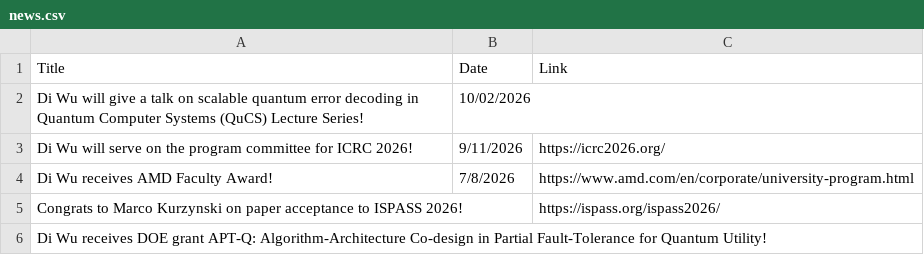
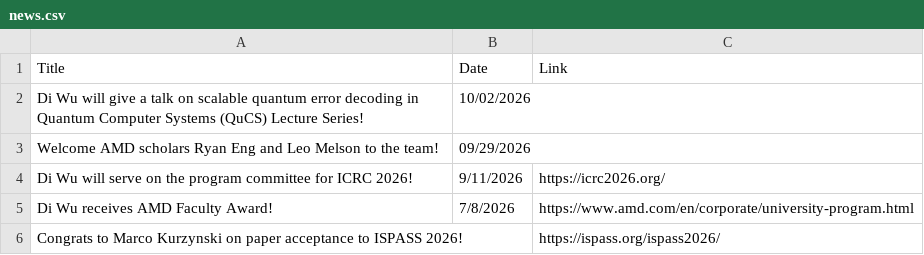
Before and after one commit to UnaryLab/unarylab.github.io, a CSV file: data/news.csv, drawn as a sheet; only a part is shown; the shorter side is filled out with more unchanged rows; the diff names each change by its address in the sheet, - before the commit and + after, or states it on an @@ line.

```diff
--- a/data/news.csv
+++ b/data/news.csv
+row 3: Welcome AMD scholars Ryan Eng and Leo Melson to the team! | 09/29/2026
```
Also changed, not shown: data/team.csv, 4 other files.
